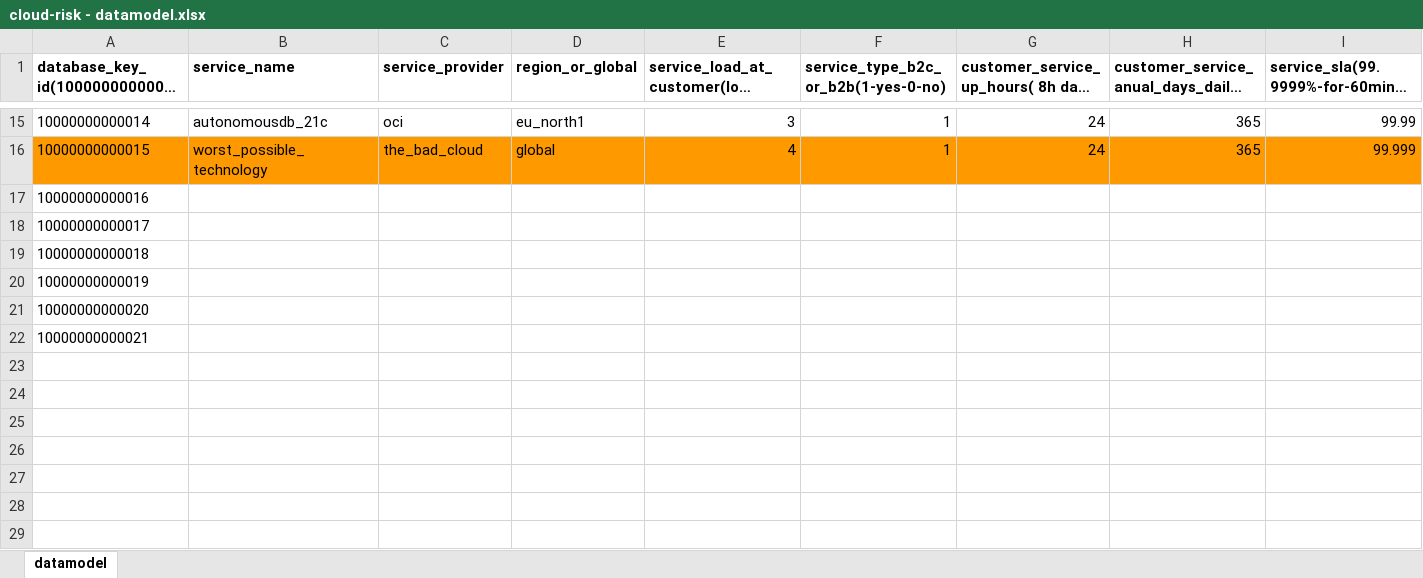
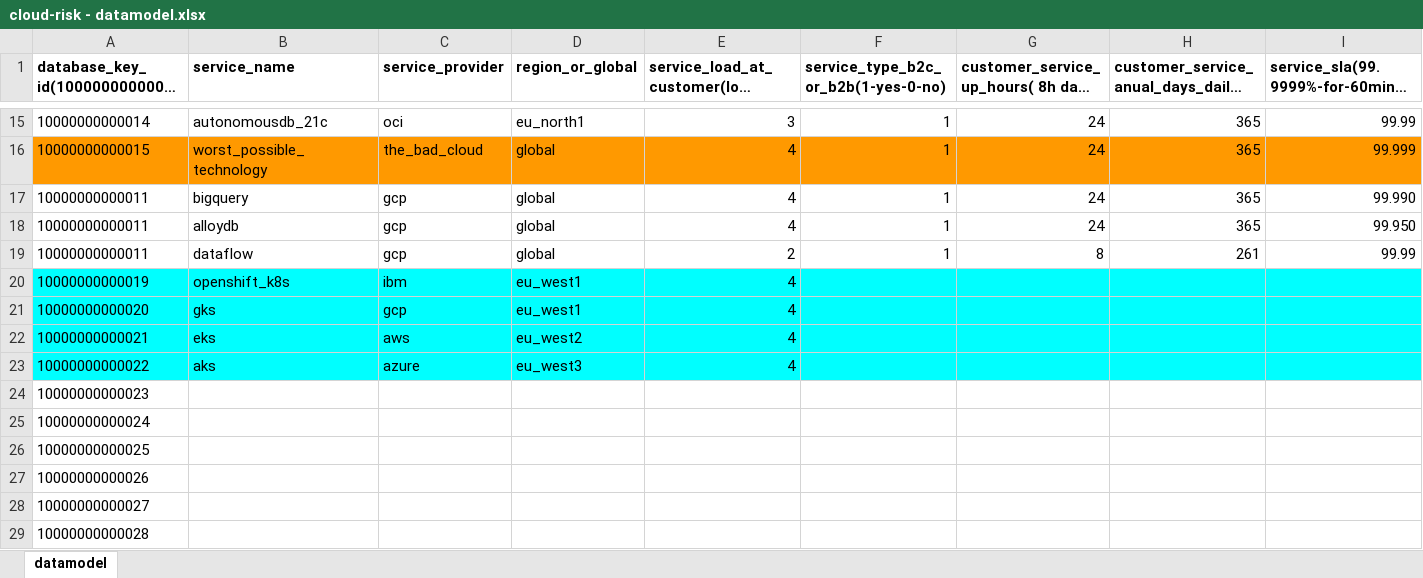
Before and after one commit to jpacerqueira/insureyourtechcloudgraph, an Excel workbook: information/datamodel/cloud-risk - datamodel.xlsx, sheet datamodel, drawn as a sheet; only a part is shown, gaps mark what is left out; long unchanged cells end in …; values as stored, in another font and other column widths than the file's, no borders; charts and pictures not drawn; removed rows and columns are numbered as before the commit, all else as after; rows hold the shown columns only; the diff names each change by its address in the sheet, - before the commit and + after, or states it on an @@ line.

Commit message:
Augmented Datamodel included K8S where there won't be insurance policy for now

```diff
--- a/information/datamodel/cloud-risk - datamodel.xlsx (sheet datamodel)
+++ b/information/datamodel/cloud-risk - datamodel.xlsx (sheet datamodel)
-row 17: 10000000000016
-row 18: 10000000000017
+row 17: 10000000000011 | bigquery | gcp | global | 4 | 1 | 24 | 365 | 99.990
+row 18: 10000000000011 | alloydb | gcp | global | 4 | 1 | 24 | 365 | 99.950
+row 19: 10000000000011 | dataflow | gcp | global | 2 | 1 | 8 | 261 | 99.99
+row 20: 10000000000019 | openshift_k8s | ibm | eu_west1 | 4
+row 21: 10000000000020 | gks | gcp | eu_west1 | 4
+row 22: 10000000000021 | eks | aws | eu_west2 | 4
+row 23: 10000000000022 | aks | azure | eu_west3 | 4
-A24 (database_key_id(10000000000001)): 10000000000018
+A24 (database_key_id(10000000000001)): 10000000000023
-A25 (database_key_id(10000000000001)): 10000000000019
+A25 (database_key_id(10000000000001)): 10000000000024
-A26 (database_key_id(10000000000001)): 10000000000020
+A26 (database_key_id(10000000000001)): 10000000000025
-A27 (database_key_id(10000000000001)): 10000000000021
+A27 (database_key_id(10000000000001)): 10000000000026
+row 28: 10000000000027
+row 29: 10000000000028
```
Also changed, not shown: 1 other file.
